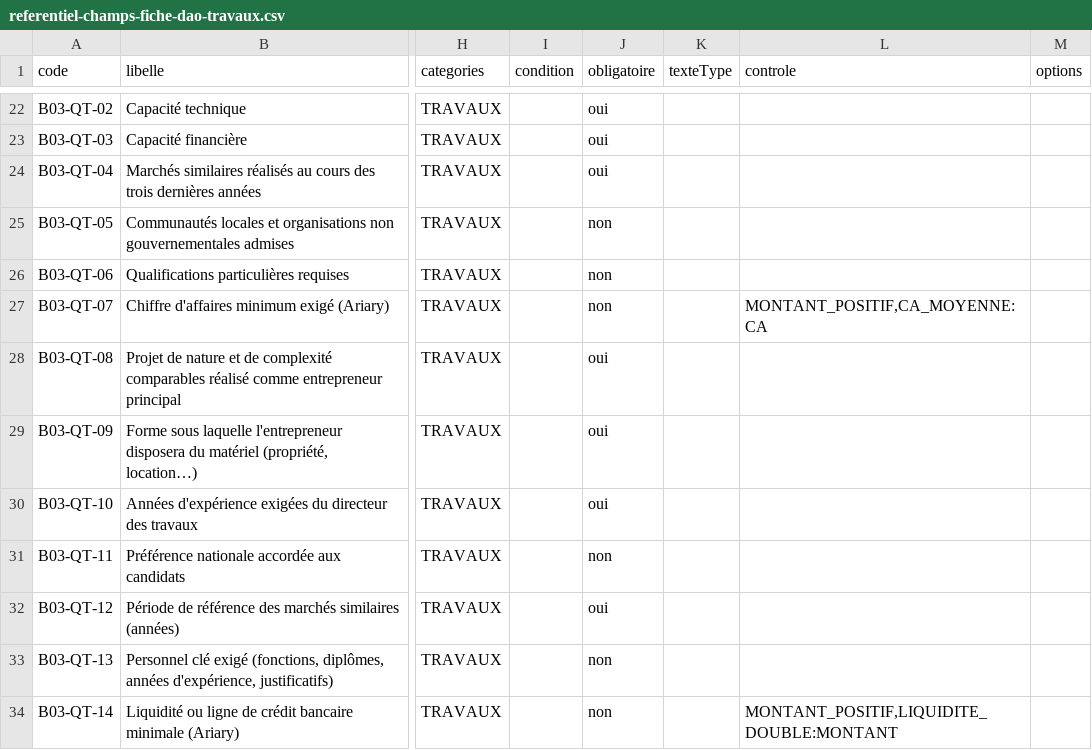
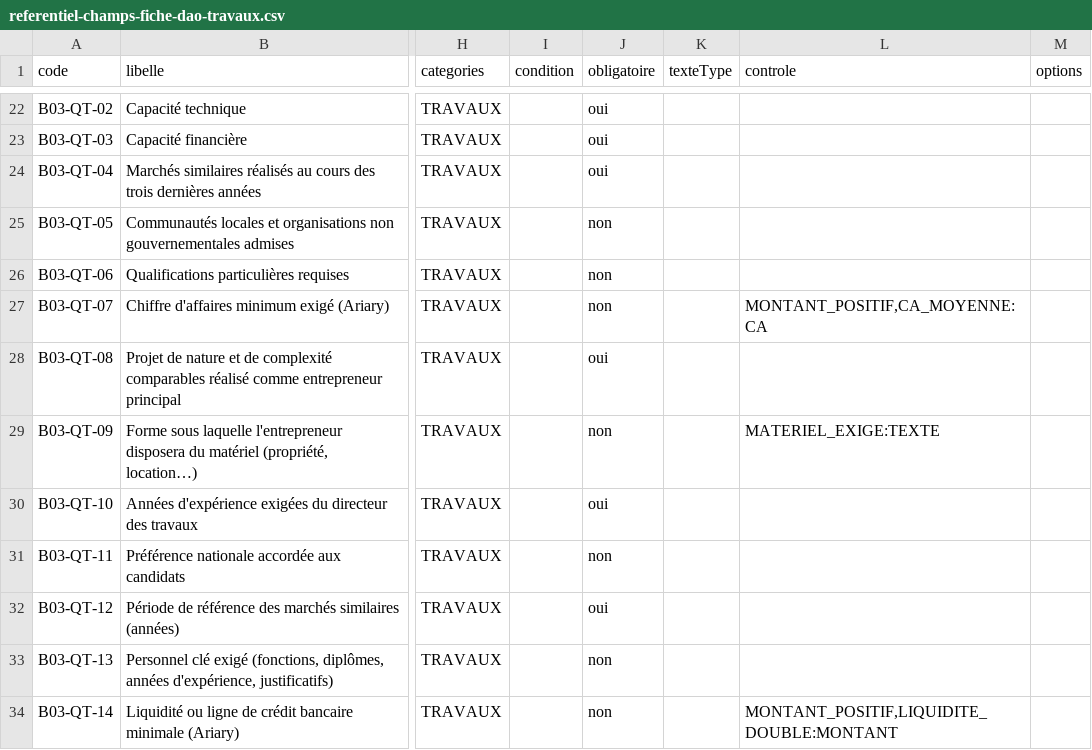
Before and after one commit to lralaitsilanihasy-create/PRS2.0-frontend, a CSV file: docs/referentiel-champs-fiche-dao-travaux.csv, drawn as a sheet; only a part is shown, gaps mark what is left out; the diff names each change by its address in the sheet, - before the commit and + after, or states it on an @@ line.

```diff
--- a/docs/referentiel-champs-fiche-dao-travaux.csv
+++ b/docs/referentiel-champs-fiche-dao-travaux.csv
-J29 (obligatoire): oui
+J29 (obligatoire): non
-L29 (controle): (empty)
+L29 (controle): MATERIEL_EXIGE:TEXTE
```
Also changed, not shown: 1 other file.
